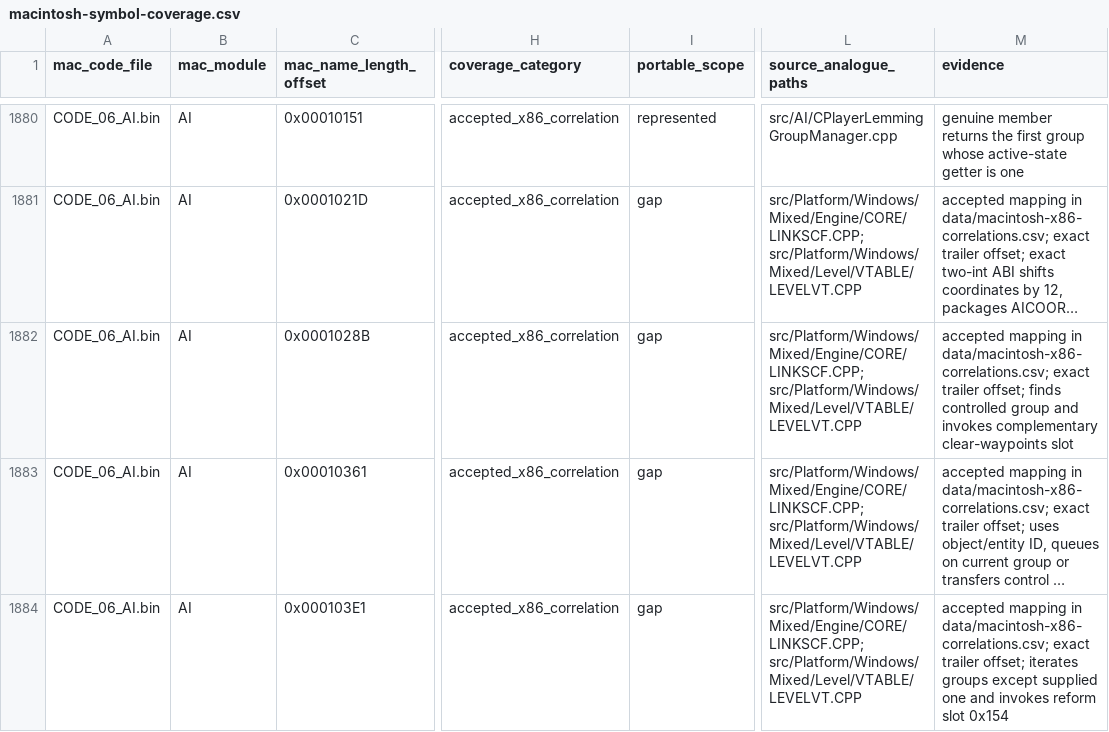
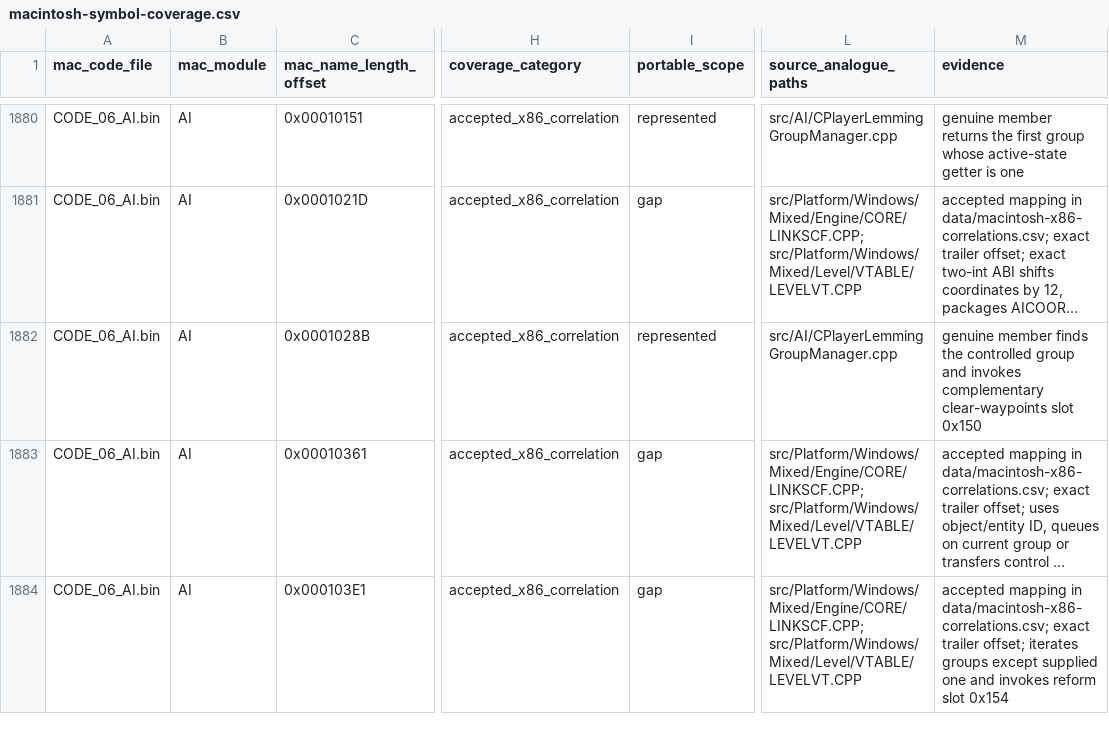
Before and after one commit to vonhoff/lemball-decomp, a CSV file: data/macintosh-symbol-coverage.csv, drawn as a sheet; only a part is shown, gaps mark what is left out; long unchanged cells end in …; the diff names each change by its address in the sheet, - before the commit and + after, or states it on an @@ line.

Commit message:
Extract player manager waypoint clearing

```diff
--- a/data/macintosh-symbol-coverage.csv
+++ b/data/macintosh-symbol-coverage.csv
-I1882 (portable_scope): gap
+I1882 (portable_scope): represented
-L1882 (source_analogue_paths): src/Platform/Windows/Mixed/Engine/CORE/LINKSCF.CPP; src/Platform/Windows/Mixed/Level/VTABLE/LEVELVT.CPP
+L1882 (source_analogue_paths): src/AI/CPlayerLemmingGroupManager.cpp
-M1882 (evidence): accepted mapping in data/macintosh-x86-correlations.csv; exact trailer offset; finds controlled group and invokes complementary clear-waypoints slot
+M1882 (evidence): genuine member finds the controlled group and invokes complementary clear-waypoints slot 0x150
```
Also changed, not shown: data/objdiff-functions.csv, 6 other files.
